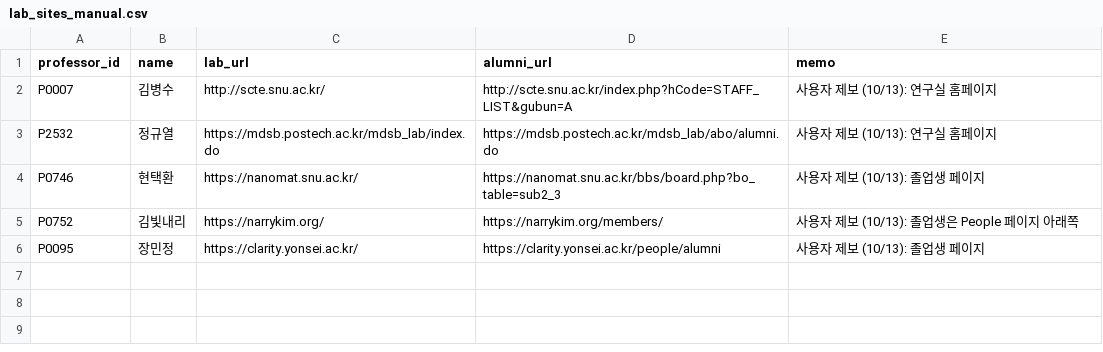
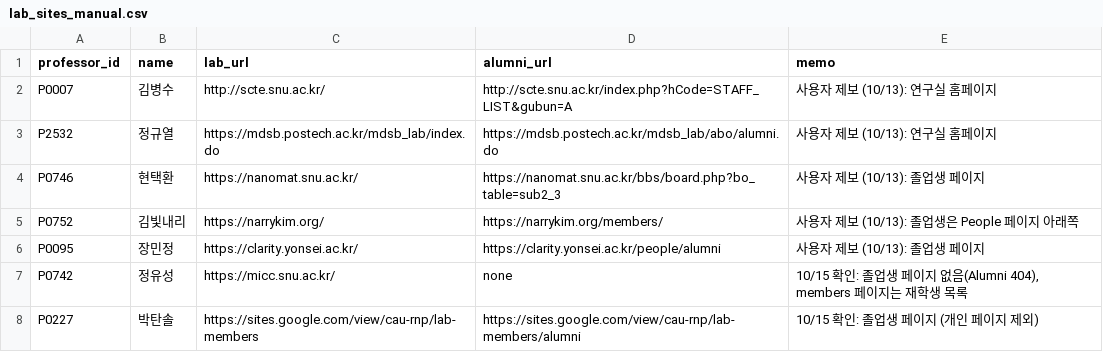
Before and after one commit to hyungjin1213-collab/about_bio, a CSV file: 0. korea bio map/data/lab_sites_manual.csv, drawn as a sheet.

```diff
--- a/0. korea bio map/data/lab_sites_manual.csv
+++ b/0. korea bio map/data/lab_sites_manual.csv
@@ -6 +6,3 @@ P0752,김빛내리,https://narrykim.org/,https://narrykim.org/members/,사용자
 P0095,장민정,https://clarity.yonsei.ac.kr/,https://clarity.yonsei.ac.kr/people/alumni,사용자 제보 (10/13): 졸업생 페이지
+P0742,정유성,https://micc.snu.ac.kr/,none,"10/15 확인: 졸업생 페이지 없음(Alumni 404), members 페이지는 재학생 목록"
+P0227,박탄솔,https://sites.google.com/view/cau-rnp/lab-members,https://sites.google.com/view/cau-rnp/lab-members/alumni,10/15 확인: 졸업생 페이지 (개인 페이지 제외)
```
Also changed, not shown: 3 other files.
